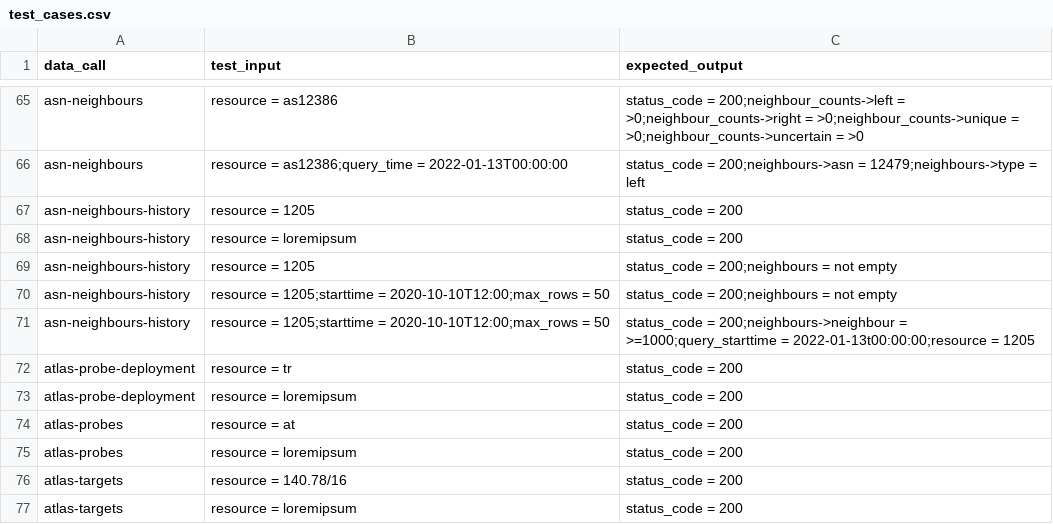
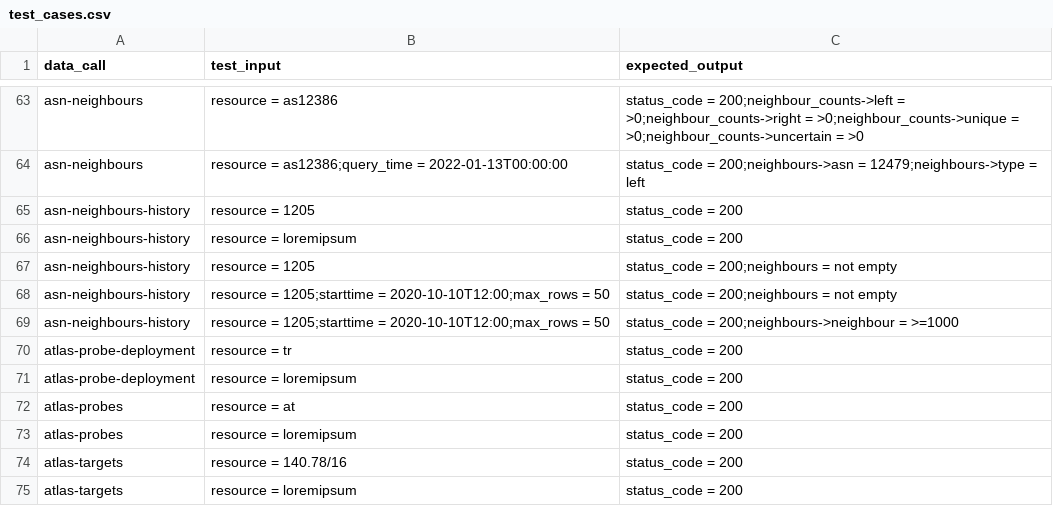
Before and after one commit to bahadirbasaran/TESTstat, a CSV file: data/test_cases.csv, drawn as a sheet; only a part is shown, gaps mark what is left out; the diff covers the shown part only.

Commit message:
Removed 'resource', 'parameters', 'earliest_time' and 'latest_time' from test cases

```diff
--- a/data/test_cases.csv
+++ b/data/test_cases.csv
@@ -70,3 +68,3 @@ asn-neighbours-history,resource = 1205,status_code = 200;neighbours = not empty
 asn-neighbours-history,resource = 1205;starttime = 2020-10-10T12:00;max_rows = 50,status_code = 200;neighbours = not empty
-asn-neighbours-history,resource = 1205;starttime = 2020-10-10T12:00;max_rows = 50,status_code = 200;neighbours->neighbour = >=1000;query_starttime = 2022-01-13t00:00:00;resource = 1205
+asn-neighbours-history,resource = 1205;starttime = 2020-10-10T12:00;max_rows = 50,status_code = 200;neighbours->neighbour = >=1000
 atlas-probe-deployment,resource = tr,status_code = 200
```
Also changed, not shown: 2 removed rows and 5 edited cells elsewhere in this file, data/test_cases_500.csv.
